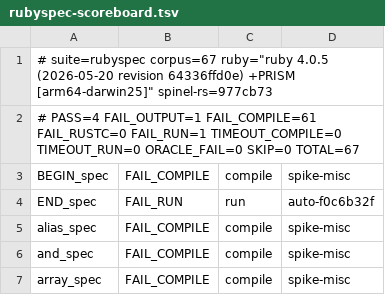
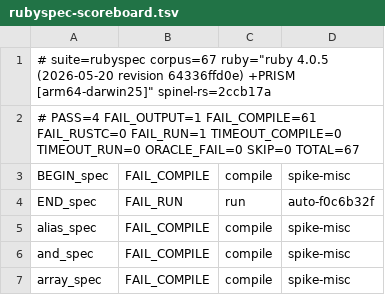
Before and after one commit to ryanseys/zeo, a TSV file: conformance/rubyspec-scoreboard.tsv, drawn as a sheet; only a part is shown.

```diff
--- a/conformance/rubyspec-scoreboard.tsv
+++ b/conformance/rubyspec-scoreboard.tsv
@@ -1,2 +1,2 @@
-# suite=rubyspec corpus=67 ruby="ruby 4.0.5 (2026-05-20 revision 64336ffd0e) +PRISM [arm64-darwin25]" spinel-rs=977cb73
+# suite=rubyspec corpus=67 ruby="ruby 4.0.5 (2026-05-20 revision 64336ffd0e) +PRISM [arm64-darwin25]" spinel-rs=2ccb17a
 # PASS=4 FAIL_OUTPUT=1 FAIL_COMPILE=61 FAIL_RUSTC=0 FAIL_RUN=1 TIMEOUT_COMPILE=0 TIMEOUT_RUN=0 ORACLE_FAIL=0 SKIP=0 TOTAL=67
```
Also changed, not shown: conformance/scoreboard.tsv, 7 other files.
